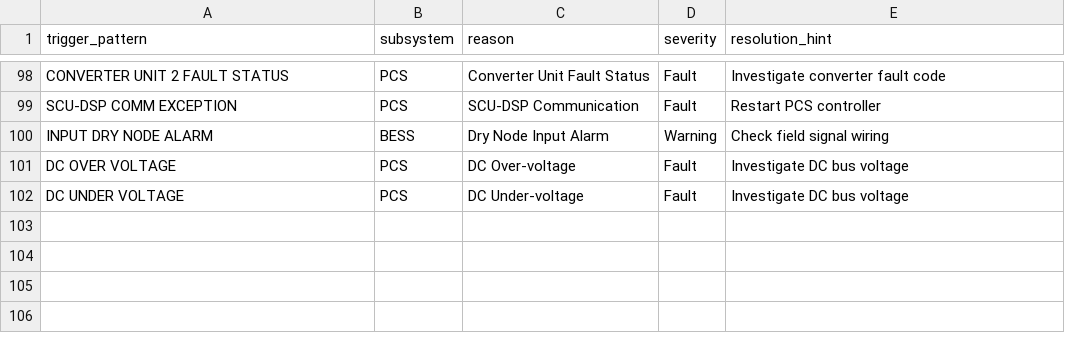
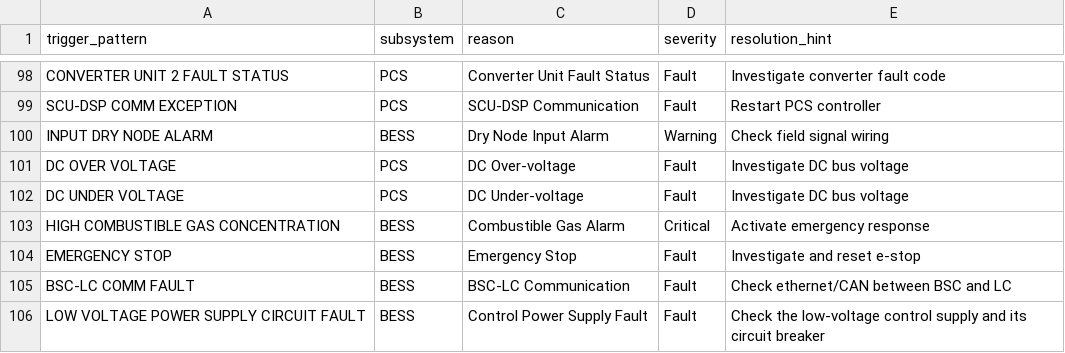
Before and after one commit to nailgalimat/BESS-Tracker, a CSV file: data/alarm_classifications.csv, drawn as a sheet; only a part is shown, gaps mark what is left out.

```diff
--- a/data/alarm_classifications.csv
+++ b/data/alarm_classifications.csv
@@ -102 +102,5 @@ trigger_pattern,subsystem,reason,severity,resolution_hint
 "DC UNDER VOLTAGE",PCS,DC Under-voltage,Fault,Investigate DC bus voltage
+"HIGH COMBUSTIBLE GAS CONCENTRATION",BESS,Combustible Gas Alarm,Critical,Activate emergency response
+"EMERGENCY STOP",BESS,Emergency Stop,Fault,Investigate and reset e-stop
+"BSC-LC COMM FAULT",BESS,BSC-LC Communication,Fault,Check ethernet/CAN between BSC and LC
+"LOW VOLTAGE POWER SUPPLY CIRCUIT FAULT",BESS,Control Power Supply Fault,Fault,Check the low-voltage control supply and its circuit breaker
```
Also changed, not shown: 2 other files.
